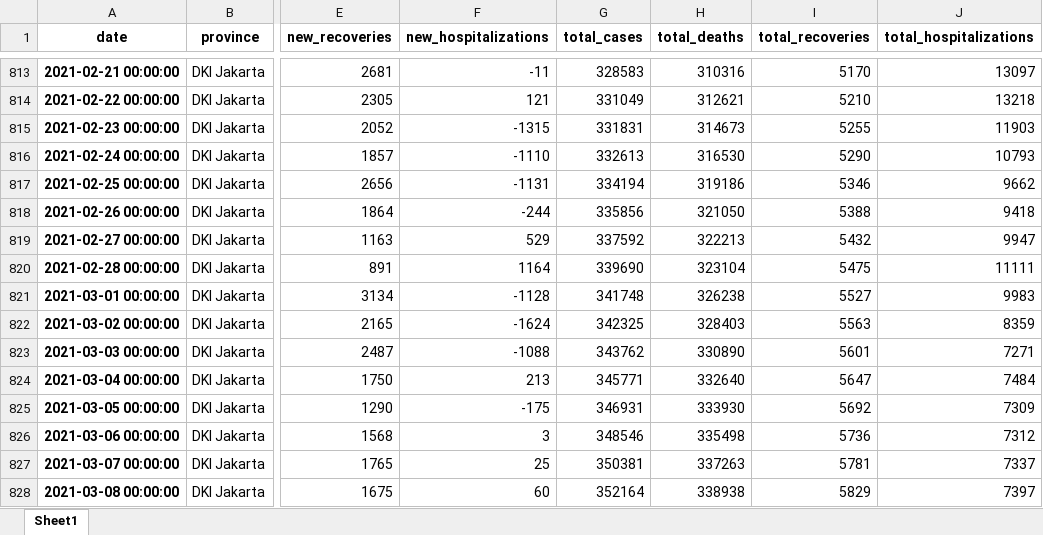
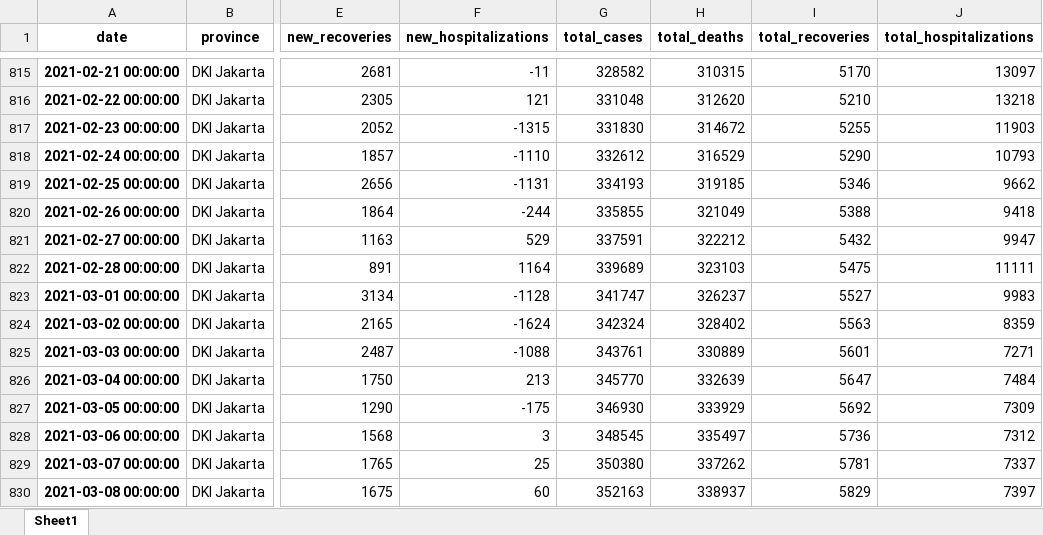
Before and after one commit to Danish-1311/Covid19-Report-Indonesia, an Excel workbook: Dataset/covid_prov_id.xlsx, sheet Sheet1, drawn as a sheet; only a part is shown, gaps mark what is left out; values as stored, in another font and other column widths than the file's, no borders; addresses are those after the commit; the diff covers the shown part only; the diff names each change by its address in the sheet, - before the commit and + after, or states it on an @@ line.

```diff
--- a/Dataset/covid_prov_id.xlsx (sheet Sheet1)
+++ b/Dataset/covid_prov_id.xlsx (sheet Sheet1)
-G815 (total_cases): 328583
+G815 (total_cases): 328582
-H815 (total_deaths): 310316
+H815 (total_deaths): 310315
-G816 (total_cases): 331049
+G816 (total_cases): 331048
-H816 (total_deaths): 312621
+H816 (total_deaths): 312620
-G817 (total_cases): 331831
+G817 (total_cases): 331830
-H817 (total_deaths): 314673
+H817 (total_deaths): 314672
-G818 (total_cases): 332613
+G818 (total_cases): 332612
-H818 (total_deaths): 316530
+H818 (total_deaths): 316529
-G819 (total_cases): 334194
+G819 (total_cases): 334193
-H819 (total_deaths): 319186
+H819 (total_deaths): 319185
-G820 (total_cases): 335856
+G820 (total_cases): 335855
-H820 (total_deaths): 321050
+H820 (total_deaths): 321049
-G821 (total_cases): 337592
+G821 (total_cases): 337591
-H821 (total_deaths): 322213
+H821 (total_deaths): 322212
-G822 (total_cases): 339690
+G822 (total_cases): 339689
-H822 (total_deaths): 323104
+H822 (total_deaths): 323103
-G823 (total_cases): 341748
+G823 (total_cases): 341747
-H823 (total_deaths): 326238
+H823 (total_deaths): 326237
-G824 (total_cases): 342325
+G824 (total_cases): 342324
-H824 (total_deaths): 328403
+H824 (total_deaths): 328402
-G825 (total_cases): 343762
+G825 (total_cases): 343761
-H825 (total_deaths): 330890
+H825 (total_deaths): 330889
-G826 (total_cases): 345771
+G826 (total_cases): 345770
-H826 (total_deaths): 332640
+H826 (total_deaths): 332639
-G827 (total_cases): 346931
+G827 (total_cases): 346930
-H827 (total_deaths): 333930
+H827 (total_deaths): 333929
-G828 (total_cases): 348546
+G828 (total_cases): 348545
-H828 (total_deaths): 335498
+H828 (total_deaths): 335497
-G829 (total_cases): 350381
+G829 (total_cases): 350380
-H829 (total_deaths): 337263
+H829 (total_deaths): 337262
-G830 (total_cases): 352164
+G830 (total_cases): 352163
-H830 (total_deaths): 338938
+H830 (total_deaths): 338937
```
Also changed, not shown: 69 added rows and 535 edited cells elsewhere in this sheet, Dataset/covid19_indonesia_complete_version.xlsx, 4 other files.
